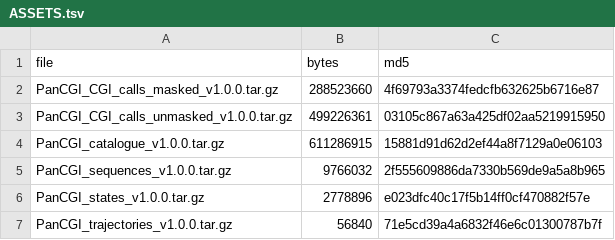
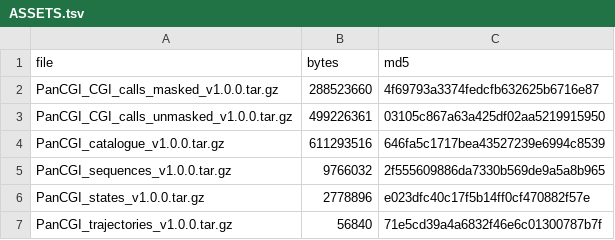
Before and after one commit to tianjie16/PanCGI, a TSV file: resources/ASSETS.tsv, drawn as a sheet.

```diff
--- a/resources/ASSETS.tsv
+++ b/resources/ASSETS.tsv
@@ -3,3 +3,3 @@ PanCGI_CGI_calls_masked_v1.0.0.tar.gz	288523660	4f69793a3374fedcfb632625b6716e87
 PanCGI_CGI_calls_unmasked_v1.0.0.tar.gz	499226361	03105c867a63a425df02aa5219915950
-PanCGI_catalogue_v1.0.0.tar.gz	611286915	15881d91d62d2ef44a8f7129a0e06103
+PanCGI_catalogue_v1.0.0.tar.gz	611293516	646fa5c1717bea43527239e6994c8539
 PanCGI_sequences_v1.0.0.tar.gz	9766032	2f555609886da7330b569de9a5a8b965
```
Also changed, not shown: resources/FILES.tsv, 7 other files.
